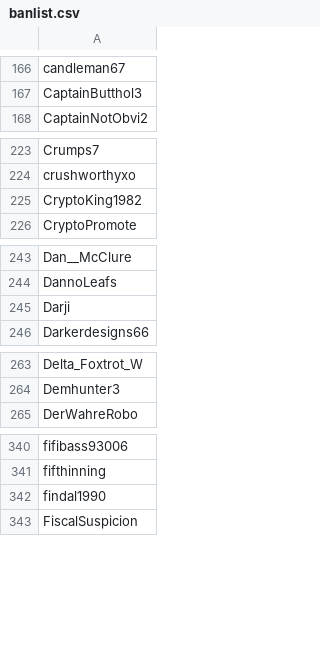
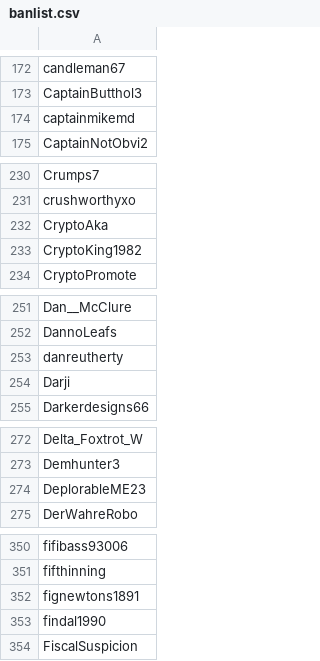
Before and after one commit to Adanufgail/BanParty, a CSV file: banlist.csv, drawn as a sheet; only a part is shown, gaps mark what is left out; the diff covers the shown part only.

```diff
--- a/banlist.csv
+++ b/banlist.csv
@@ -167,2 +173,3 @@ candleman67
 CaptainButthol3
+captainmikemd
 CaptainNotObvi2
@@ -224,2 +231,3 @@ Crumps7
 crushworthyxo
+CryptoAka
 CryptoKing1982
@@ -244,2 +252,3 @@ Dan__McClure
 DannoLeafs
+danreutherty
 Darji
@@ -264,2 +273,3 @@ Delta_Foxtrot_W
 Demhunter3
+DeplorableME23
 DerWahreRobo
@@ -341,2 +351,3 @@ fifibass93006
 fifthinning
+fignewtons1891
 findal1990
```
Also changed, not shown: 34 added rows elsewhere in this file.
